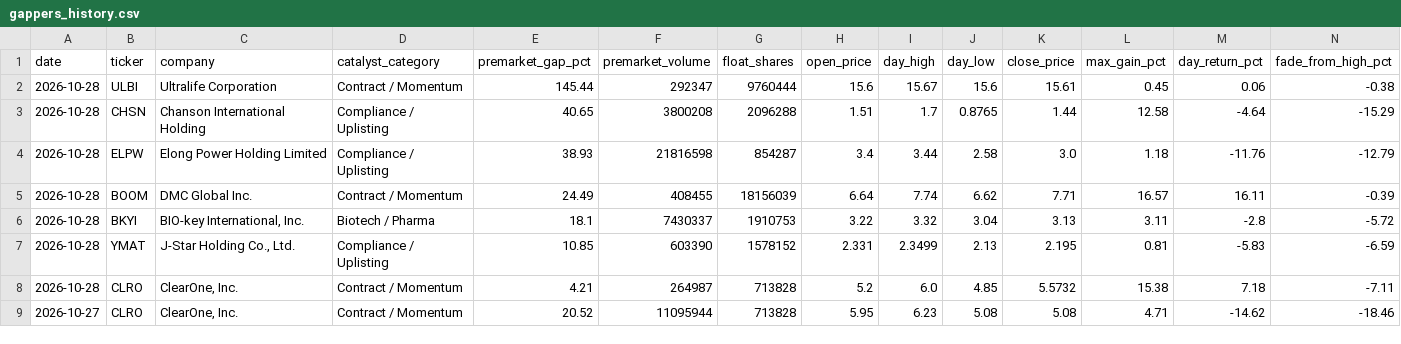
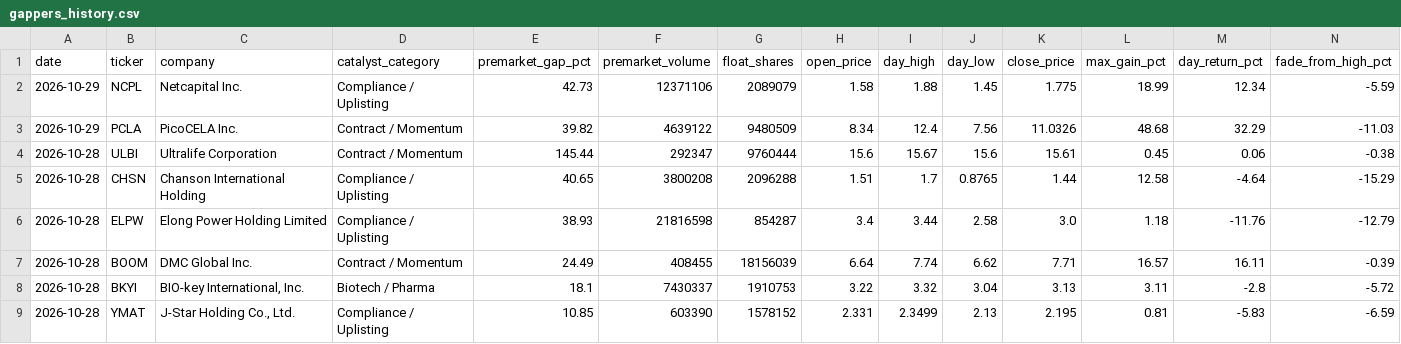
Before and after one commit to crazynutp/Trial1, a CSV file: data/gappers_history.csv, drawn as a sheet; only a part is shown; the shorter side is filled out with more unchanged rows; rows hold the shown columns only; the diff names each change by its address in the sheet, - before the commit and + after, or states it on an @@ line.

```diff
--- a/data/gappers_history.csv
+++ b/data/gappers_history.csv
+row 2: 2026-10-29 | NCPL | Netcapital Inc. | Compliance / Uplisting | 42.73 | 12371106 | 2089079 | 1.58 | 1.88 | 1.45 | 1.775 | 18.99 | 12.34 | -5.59
+row 3: 2026-10-29 | PCLA | PicoCELA Inc. | Contract / Momentum | 39.82 | 4639122 | 9480509 | 8.34 | 12.4 | 7.56 | 11.0326 | 48.68 | 32.29 | -11.03
```
Also changed, not shown: 2 other files.
